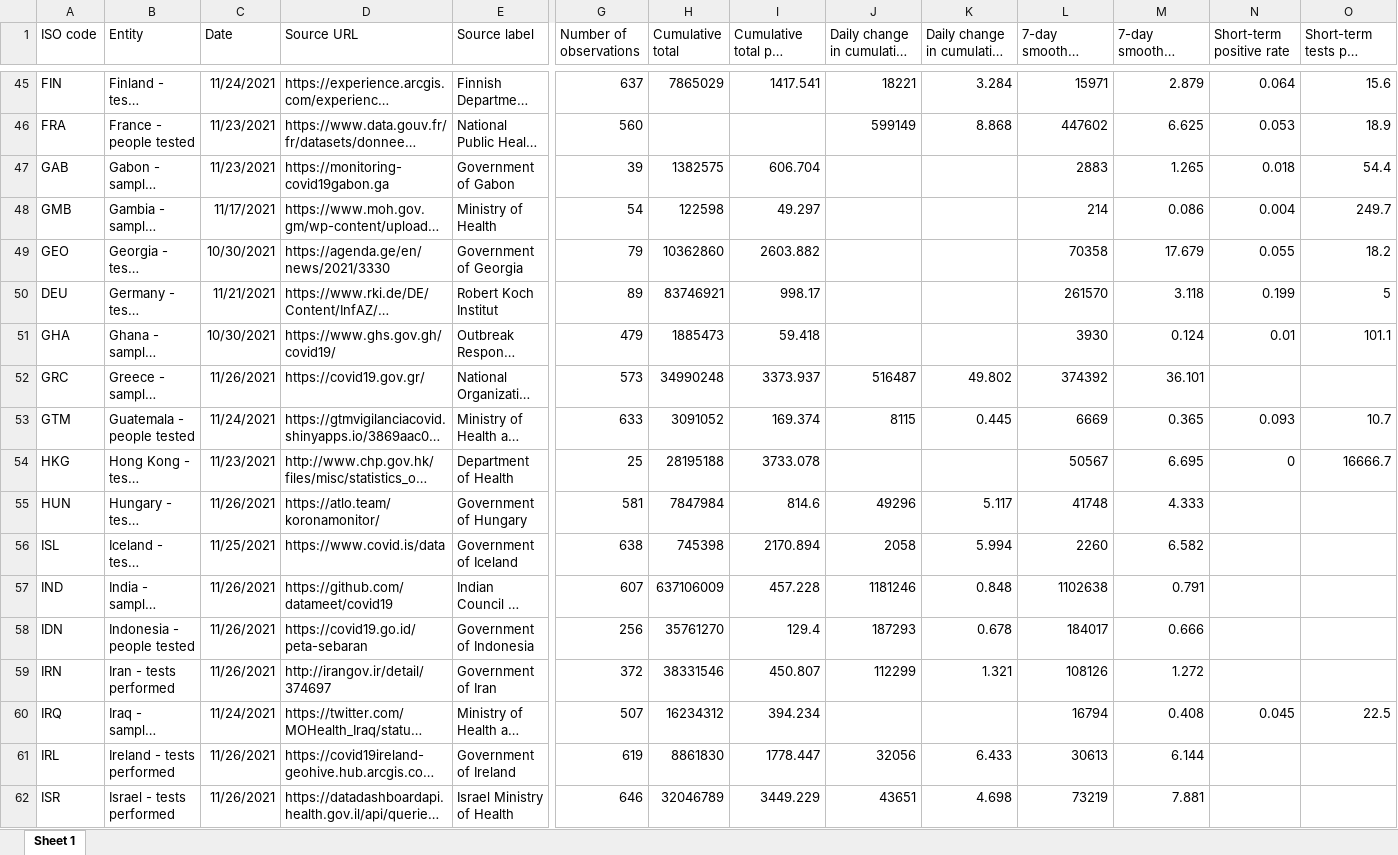
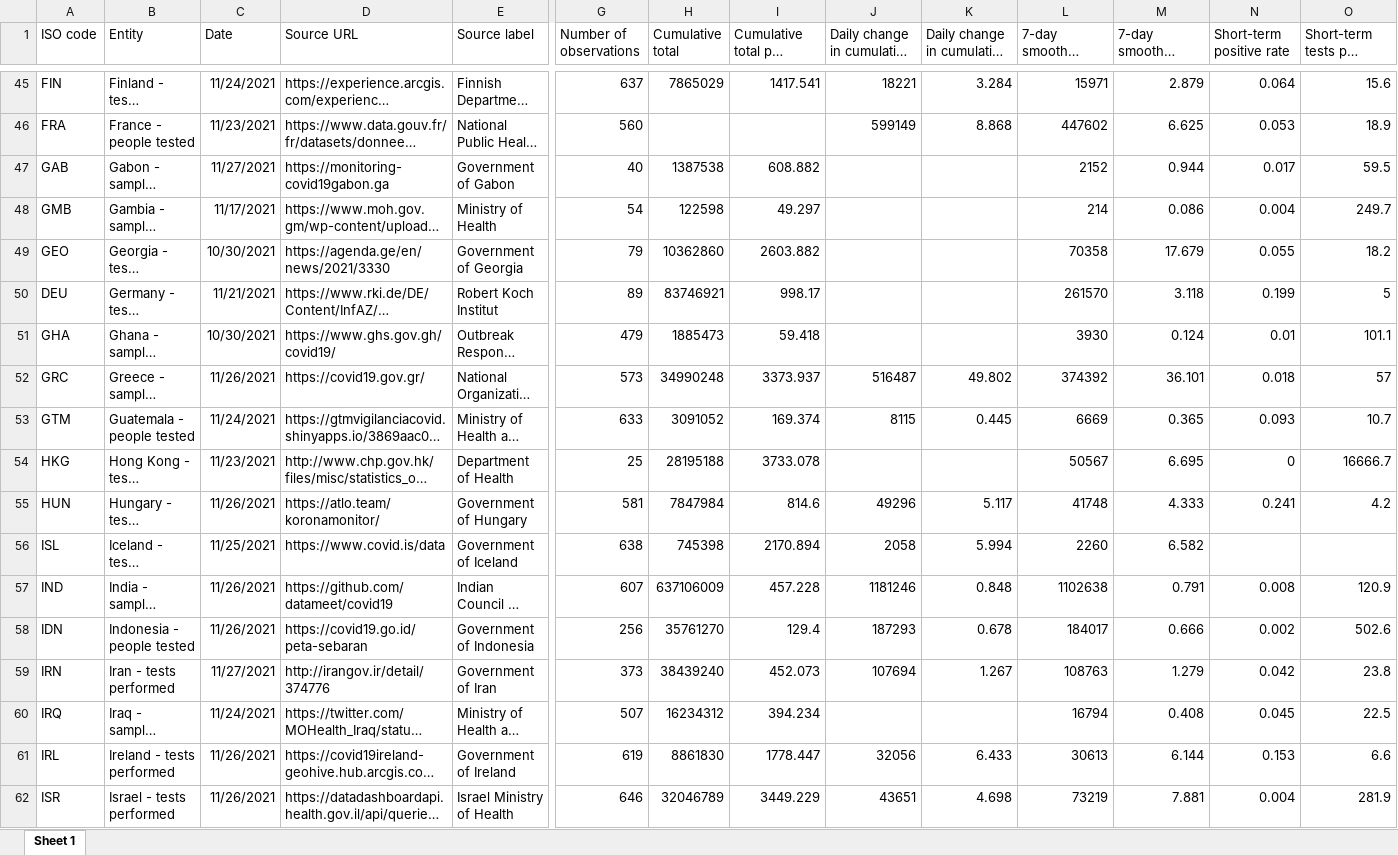
Before and after one commit to upamapsb/Upama, an Excel workbook: public/data/testing/covid-testing-latest-data-source-details.xlsx, sheet Sheet 1, drawn as a sheet; only a part is shown, gaps mark what is left out; long unchanged cells end in …; values as stored, in another font and other column widths than the file's, no borders; the diff covers the shown part only; the diff names each change by its address in the sheet, - before the commit and + after, or states it on an @@ line.

```diff
--- a/public/data/testing/covid-testing-latest-data-source-details.xlsx (sheet Sheet 1)
+++ b/public/data/testing/covid-testing-latest-data-source-details.xlsx (sheet Sheet 1)
-C47 (Date): 11/23/2021
+C47 (Date): 11/27/2021
-G47 (Number of observations): 39
+G47 (Number of observations): 40
-H47 (Cumulative total): 1382575
+H47 (Cumulative total): 1387538
-I47 (Cumulative total per thousand): 606.704
+I47 (Cumulative total per thousand): 608.882
-L47 (7-day smoothed daily change): 2883
+L47 (7-day smoothed daily change): 2152
-M47: 1.265
+M47: 0.944
-N47 (Short-term positive rate): 0.018
+N47 (Short-term positive rate): 0.017
-O47 (Short-term tests per case): 54.4
+O47 (Short-term tests per case): 59.5
-N52 (Short-term positive rate): (empty)
+N52 (Short-term positive rate): 0.018
-O52 (Short-term tests per case): (empty)
+O52 (Short-term tests per case): 57
-N55 (Short-term positive rate): (empty)
+N55 (Short-term positive rate): 0.241
-O55 (Short-term tests per case): (empty)
+O55 (Short-term tests per case): 4.2
-N57 (Short-term positive rate): (empty)
+N57 (Short-term positive rate): 0.008
-O57 (Short-term tests per case): (empty)
+O57 (Short-term tests per case): 120.9
-N58 (Short-term positive rate): (empty)
+N58 (Short-term positive rate): 0.002
-O58 (Short-term tests per case): (empty)
+O58 (Short-term tests per case): 502.6
-C59 (Date): 11/26/2021
+C59 (Date): 11/27/2021
-D59 (Source URL): http://irangov.ir/detail/374697
+D59 (Source URL): http://irangov.ir/detail/374776
-G59 (Number of observations): 372
+G59 (Number of observations): 373
-H59 (Cumulative total): 38331546
+H59 (Cumulative total): 38439240
-I59 (Cumulative total per thousand): 450.807
+I59 (Cumulative total per thousand): 452.073
-J59 (Daily change in cumulative total): 112299
+J59 (Daily change in cumulative total): 107694
-K59: 1.321
+K59: 1.267
-L59 (7-day smoothed daily change): 108126
+L59 (7-day smoothed daily change): 108763
-M59: 1.272
+M59: 1.279
-N59 (Short-term positive rate): (empty)
+N59 (Short-term positive rate): 0.042
-O59 (Short-term tests per case): (empty)
+O59 (Short-term tests per case): 23.8
-N61 (Short-term positive rate): (empty)
+N61 (Short-term positive rate): 0.153
-O61 (Short-term tests per case): (empty)
+O61 (Short-term tests per case): 6.6
-N62 (Short-term positive rate): (empty)
+N62 (Short-term positive rate): 0.004
-O62 (Short-term tests per case): (empty)
+O62 (Short-term tests per case): 281.9
```
Also changed, not shown: 113 edited cells elsewhere in this sheet, 16 other files.
